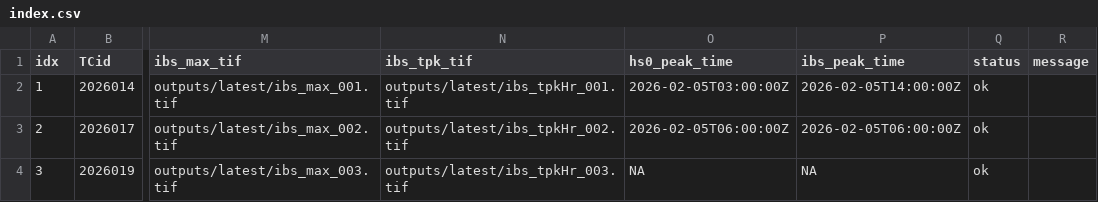
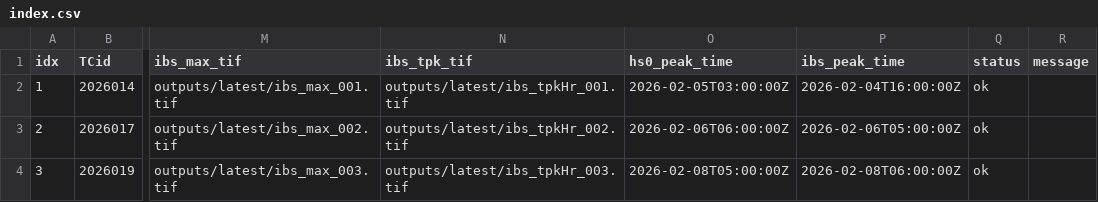
Before and after one commit to JulianOG/cyclone_ocean_waves, a CSV file: outputs/latest/index.csv, drawn as a sheet; only a part is shown, gaps mark what is left out; the diff names each change by its address in the sheet, - before the commit and + after, or states it on an @@ line.

```diff
--- a/outputs/latest/index.csv
+++ b/outputs/latest/index.csv
-P2 (ibs_peak_time): 2026-02-05T14:00:00Z
+P2 (ibs_peak_time): 2026-02-04T16:00:00Z
-O3 (hs0_peak_time): 2026-02-05T06:00:00Z
+O3 (hs0_peak_time): 2026-02-06T06:00:00Z
-P3 (ibs_peak_time): 2026-02-05T06:00:00Z
+P3 (ibs_peak_time): 2026-02-06T05:00:00Z
-O4 (hs0_peak_time): NA
+O4 (hs0_peak_time): 2026-02-08T05:00:00Z
-P4 (ibs_peak_time): NA
+P4 (ibs_peak_time): 2026-02-08T06:00:00Z
```
Also changed, not shown: 16 other files.
